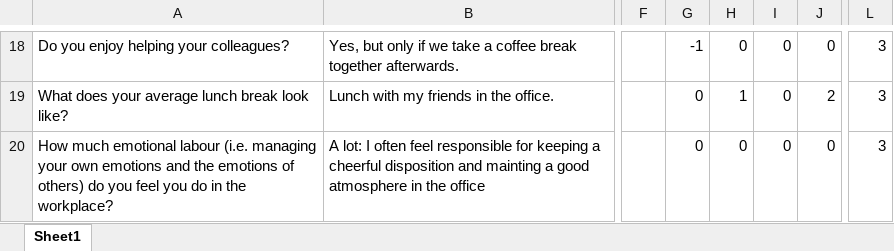
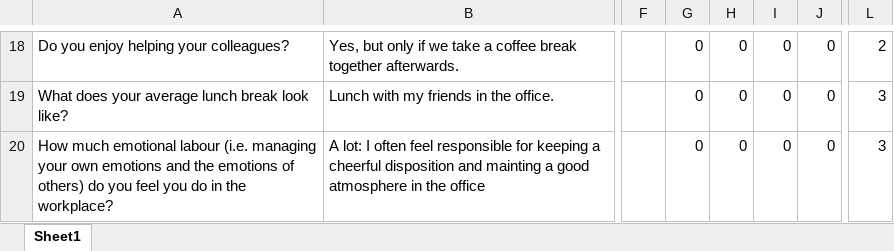
Before and after one commit to as-cian23/Personalityquiz, an Excel workbook: quiz.xlsx, sheet Sheet1, drawn as a sheet; only a part is shown, gaps mark what is left out; values as stored, in another font and other column widths than the file's, no borders; the diff covers the shown part only; the diff names each change by its address in the sheet, - before the commit and + after, or states it on an @@ line.

```diff
--- a/quiz.xlsx (sheet Sheet1)
+++ b/quiz.xlsx (sheet Sheet1)
-G18: -1
+G18: 0
-L18: 3
+L18: 2
-H19: 1
+H19: 0
-J19: 2
+J19: 0
```
Also changed, not shown: 33 edited cells elsewhere in this sheet, 2 other files.
